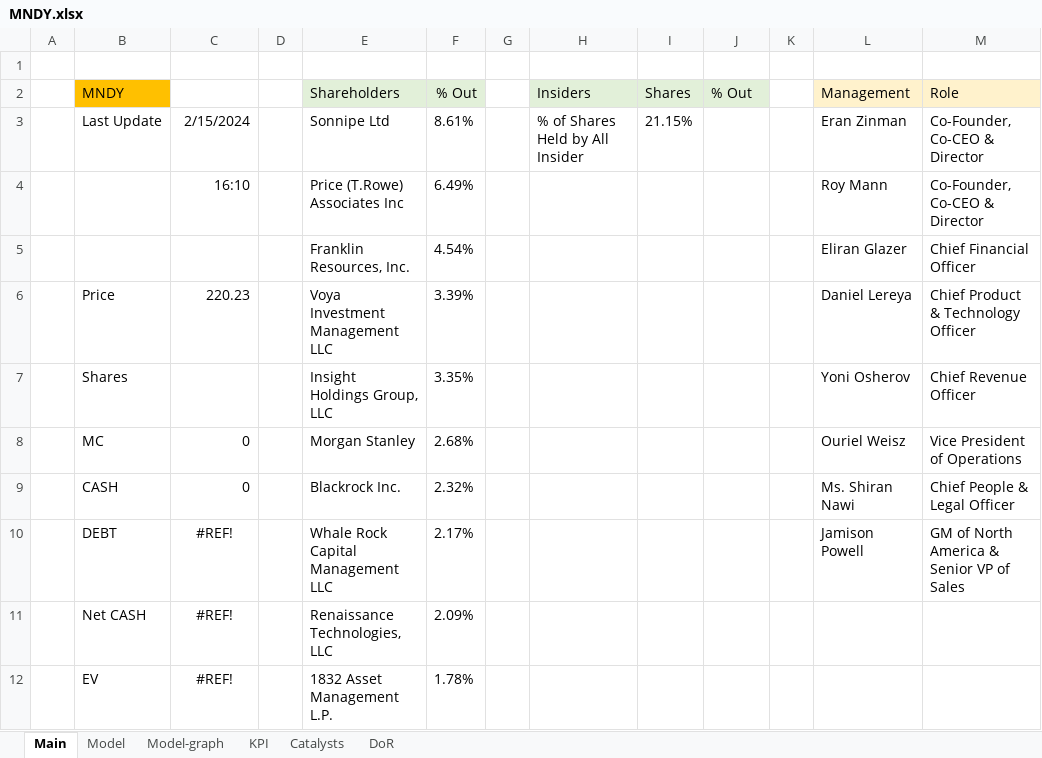
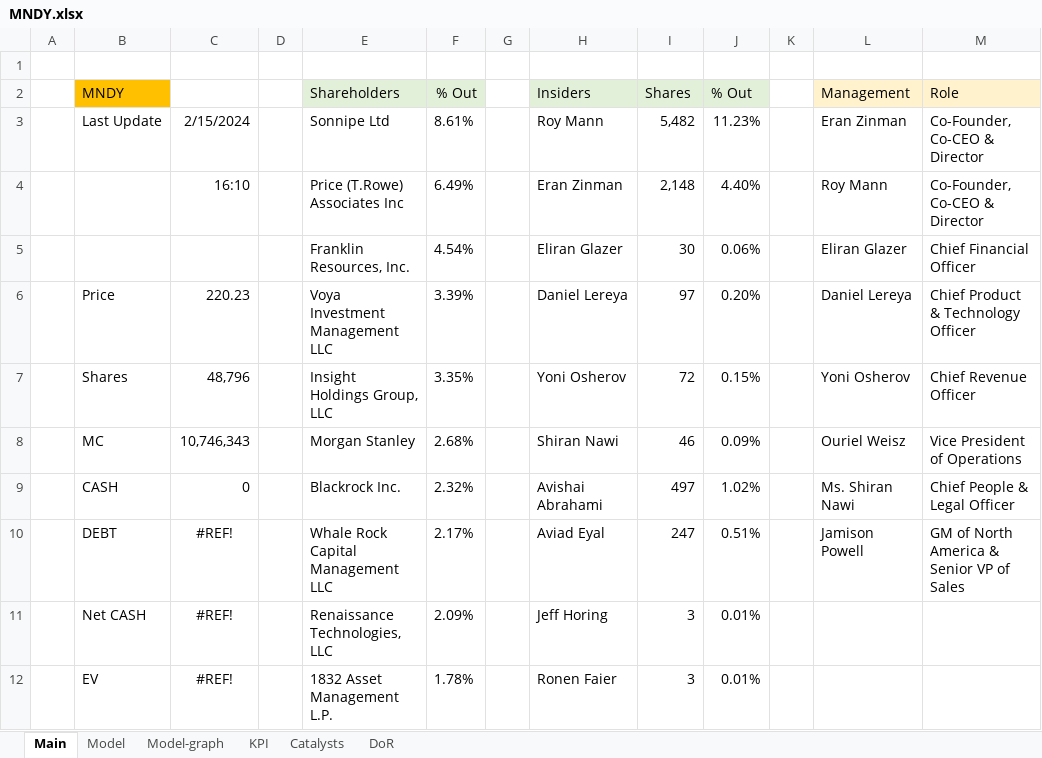
Before and after one commit to simonburghardt1/models, an Excel workbook: MNDY.xlsx, sheet Main, drawn as a sheet; only a part is shown; values as stored, in another font and other column widths than the file's, no borders; the diff covers the shown part only; the diff names each change by its address in the sheet, - before the commit and + after, or states it on an @@ line.

```diff
--- a/MNDY.xlsx (sheet Main)
+++ b/MNDY.xlsx (sheet Main)
-H3 (Insiders): % of Shares Held by All Insider
+H3 (Insiders): Roy Mann
-I3 (Shares): 21.15%
+I3 (Shares): 5,482
-J3 (% Out): (empty)
+J3 (% Out): 11.23%
-H4 (Insiders): (empty)
+H4 (Insiders): Eran Zinman
-I4 (Shares): (empty)
+I4 (Shares): 2,148
-J4 (% Out): (empty)
+J4 (% Out): 4.40%
-H5 (Insiders): (empty)
+H5 (Insiders): Eliran Glazer
-I5 (Shares): (empty)
+I5 (Shares): 30
-J5 (% Out): (empty)
+J5 (% Out): 0.06%
-H6 (Insiders): (empty)
+H6 (Insiders): Daniel Lereya
-I6 (Shares): (empty)
+I6 (Shares): 97
-J6 (% Out): (empty)
+J6 (% Out): 0.20%
-C7: (empty)
+C7: 48,796
-H7 (Insiders): (empty)
+H7 (Insiders): Yoni Osherov
-I7 (Shares): (empty)
+I7 (Shares): 72
-J7 (% Out): (empty)
+J7 (% Out): 0.15%
-C8: 0
+C8: 10,746,343
-H8 (Insiders): (empty)
+H8 (Insiders): Shiran Nawi
-I8 (Shares): (empty)
+I8 (Shares): 46
-J8 (% Out): (empty)
+J8 (% Out): 0.09%
-H9 (Insiders): (empty)
+H9 (Insiders): Avishai Abrahami
-I9 (Shares): (empty)
+I9 (Shares): 497
-J9 (% Out): (empty)
+J9 (% Out): 1.02%
-H10 (Insiders): (empty)
+H10 (Insiders): Aviad Eyal
-I10 (Shares): (empty)
+I10 (Shares): 247
-J10 (% Out): (empty)
+J10 (% Out): 0.51%
-H11 (Insiders): (empty)
+H11 (Insiders): Jeff Horing
-I11:I12 (Shares): (empty)
+I11:I12 (Shares): 3
-J11:J12 (% Out): (empty)
+J11:J12 (% Out): 0.01%
-H12 (Insiders): (empty)
+H12 (Insiders): Ronen Faier
```
Also changed, not shown: 5 edited cells and cell formats elsewhere in this sheet, sheet Catalysts, sheet DoR, sheet Model, sheet KPI, formulas that keep their value, charts or pictures, Shipping & Transportation/GXO.xlsx.
